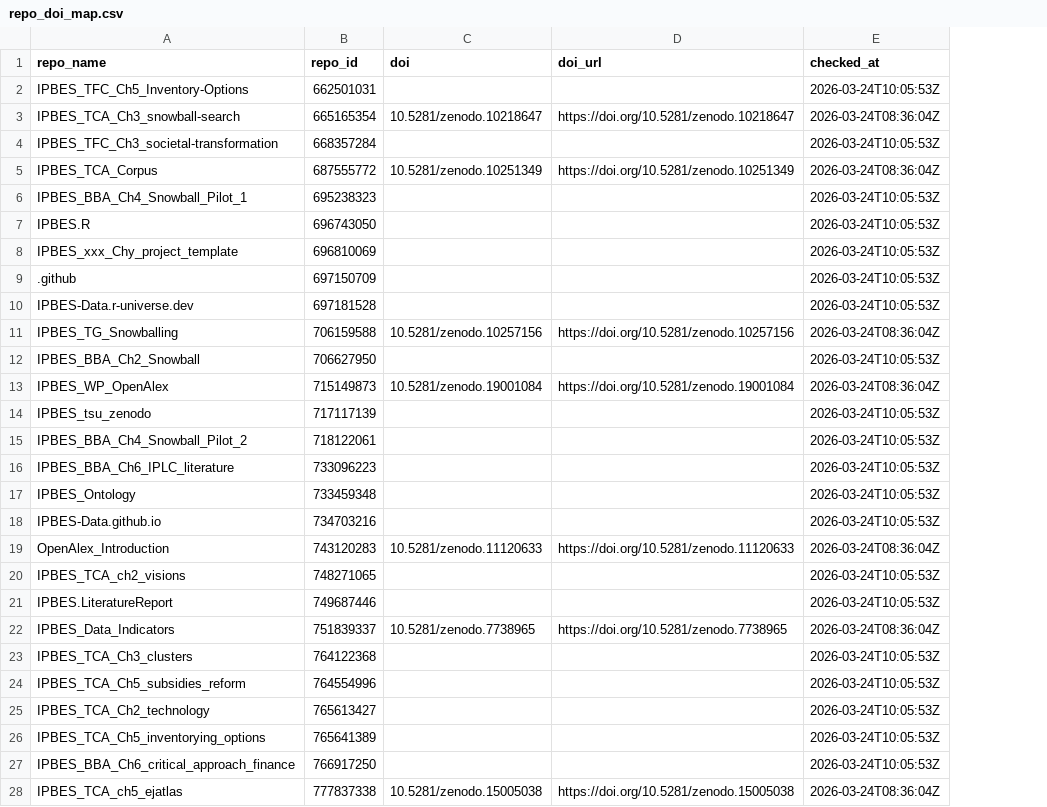
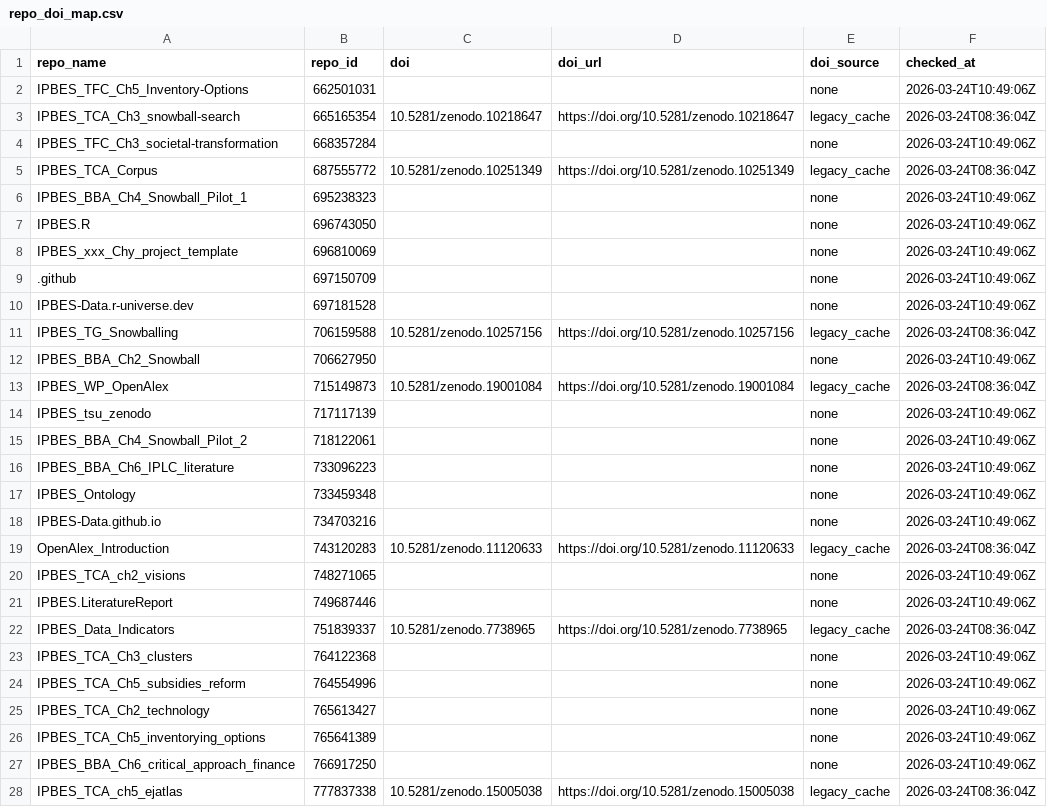
Before and after one commit to IPBES-Data/IPBES-Data.github.io, a CSV file: input/cache/repo_doi_map.csv, drawn as a sheet; only a part is shown; addresses are those after the commit; the diff covers the shown part only; the diff names each change by its address in the sheet, - before the commit and + after, or states it on an @@ line.

Commit message:
Release v2026-03-24: property-detection hardening, QA workflow, and repository explorer cleanup
This commit finalizes the v2026-03-24 website update and aligns data detection, automation, and documentation.

Key changes:

- Replace DOI_ALGORITHM.md with rendered Propertydetection.qmd and add it to website render/navigation under About.

- Remove Property Detection page TOC and keep repository page footer/version/timestamp behavior unchanged.

- Add README-badge parser validation script (scripts/validate_property_detection.R) with positive/negative DOI and PCC fixture tests.

- Add PR QA workflow (.github/workflows/qa.yml) to run parser validation, quarto render, and offline internal link checks.

- Update deploy workflow to run every 6 hours (0 */6 * * *) and include jsonlite in R dependencies.

- Improve repository explorer filtering: License/Published/Properties column filters now search human-readable tokens behind icon cells.

- Fix properties tooltip labeling: visibility icon now shows Public/Private in tooltip.

- Add repository-source freshness info in repos page: show source plus refreshed timestamp (live render time or tree.rds mtime).

- Simplify site data utilities: remove obsolete inputs/helpers and keep pipeline README-driven for DOI/PCC detection.

- Extend cache schema with source traceability fields (doi_source, pcc_source) and legacy backfill handling.

- Remove obsolete input/assessment_directory_map.csv and old DOI_ALGORITHM.md file.

- Refresh cache snapshots and update docs/changelog (README.md, NEWS.md, About content).

```diff
--- a/input/cache/repo_doi_map.csv
+++ b/input/cache/repo_doi_map.csv
+column E (doi_source), rows 2-28: none | legacy_cache | none | legacy_cache | none | none | none | none | none | legacy_cache | none | legacy_cache | none | none | none | none | none | legacy_cache | none | none | legacy_cache | none | none | none | none | none | legacy_cache
-F2 (checked_at): 2026-03-24T10:05:53Z
+F2 (checked_at): 2026-03-24T10:49:06Z
-F4 (checked_at): 2026-03-24T10:05:53Z
+F4 (checked_at): 2026-03-24T10:49:06Z
-F6:F10 (checked_at): 2026-03-24T10:05:53Z
+F6:F10 (checked_at): 2026-03-24T10:49:06Z
-F12 (checked_at): 2026-03-24T10:05:53Z
+F12 (checked_at): 2026-03-24T10:49:06Z
-F14:F18 (checked_at): 2026-03-24T10:05:53Z
+F14:F18 (checked_at): 2026-03-24T10:49:06Z
-F20:F21 (checked_at): 2026-03-24T10:05:53Z
+F20:F21 (checked_at): 2026-03-24T10:49:06Z
-F23:F27 (checked_at): 2026-03-24T10:05:53Z
+F23:F27 (checked_at): 2026-03-24T10:49:06Z
```
Also changed, not shown: 25 edited cells elsewhere in this file, input/cache/repo_pcc_map.csv, 12 other files.
